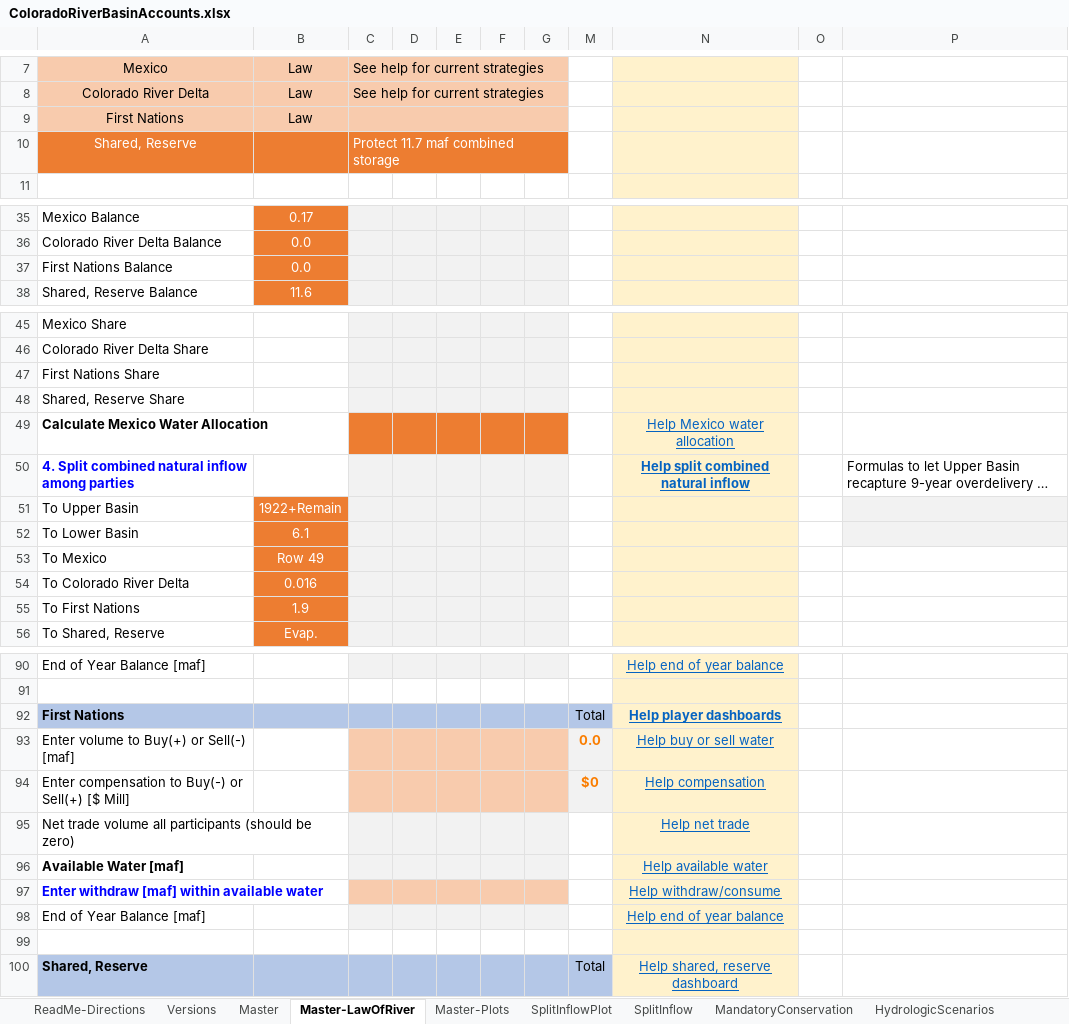
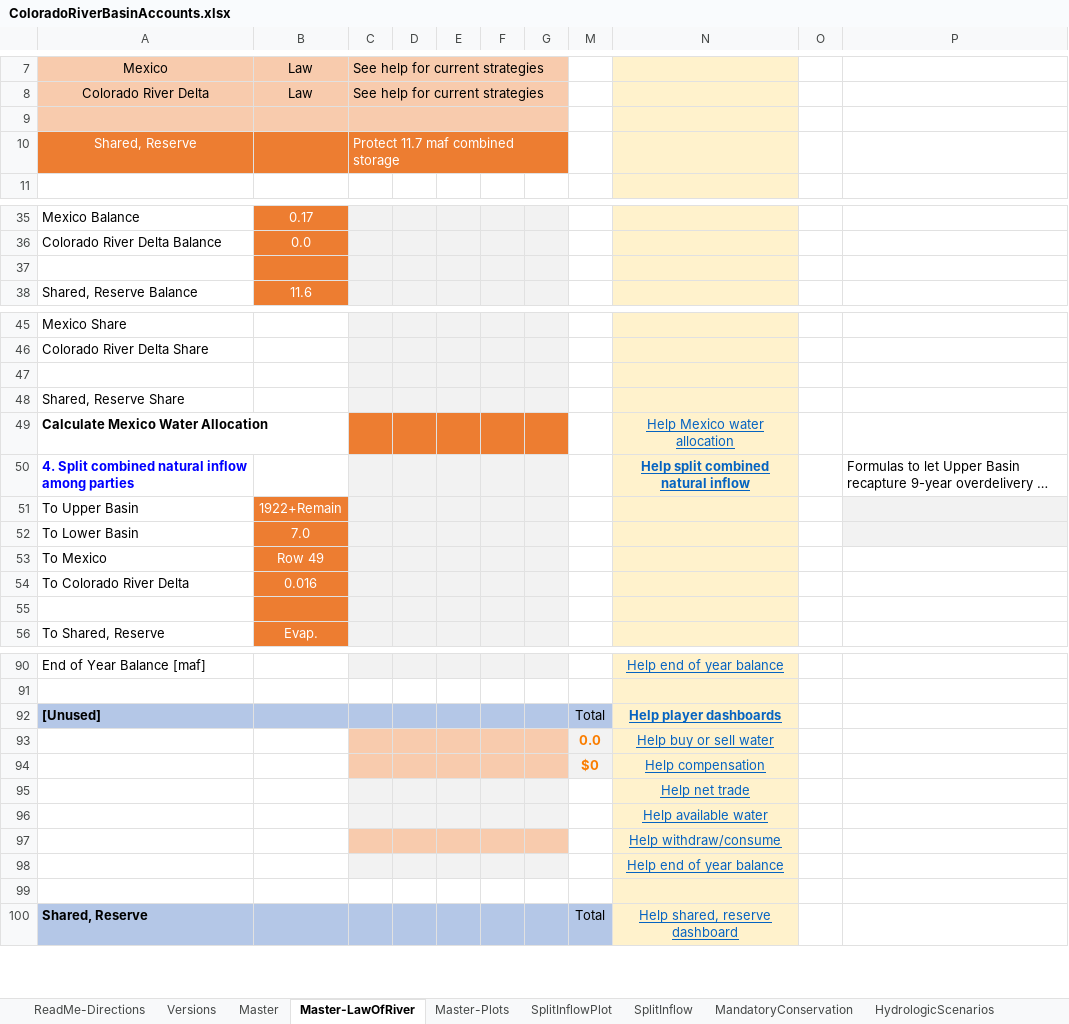
Before and after one commit to dzeke/ColoradoRiverCoding, an Excel workbook: ModelMusings/ColoradoRiverBasinAccounts.xlsx, sheet Master-LawOfRiver, drawn as a sheet; only a part is shown, gaps mark what is left out; long unchanged cells end in …; values as stored, in another font and other column widths than the file's, no borders; conditional formats not drawn; the diff covers the shown part only; the diff names each change by its address in the sheet, - before the commit and + after, or states it on an @@ line.

```diff
--- a/ModelMusings/ColoradoRiverBasinAccounts.xlsx (sheet Master-LawOfRiver)
+++ b/ModelMusings/ColoradoRiverBasinAccounts.xlsx (sheet Master-LawOfRiver)
-row 9: First Nations | Law
+row 9: (empty)
-row 37: First Nations Balance | 0.0
+row 37: (empty)
-A47: First Nations Share
+A47: (empty)
-B52: 6.1
+B52: 7.0
-row 55: To First Nations | 1.9
+row 55: (empty)
-A92: First Nations
+A92: [Unused]
-A93: Enter volume to Buy(+) or Sell(-) [maf]
+A93: (empty)
-A94: Enter compensation to Buy(-) or Sell(+) [$ Mill]
+A94: (empty)
-A95: Net trade volume all participants (should be zero)
+A95: (empty)
-A96: Available Water [maf]
+A96: (empty)
-A97: Enter withdraw [maf] within available water
+A97: (empty)
-A98: End of Year Balance [maf]
+A98: (empty)
```
Also changed, not shown: 4 edited cells elsewhere in this sheet, sheet Versions, sheet Master, formulas that keep their value, charts or pictures, 2 other files.
